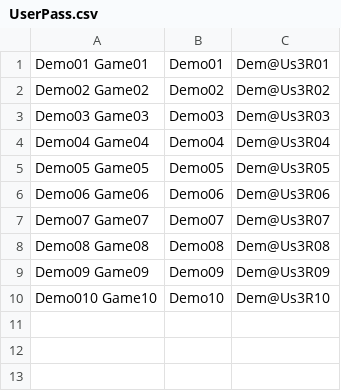
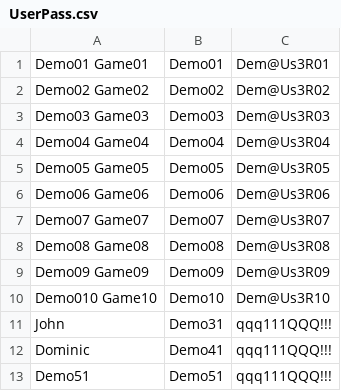
Before and after one commit to mattfong/Bomberman, a CSV file: UserPass.csv, drawn as a sheet.

```diff
--- a/UserPass.csv
+++ b/UserPass.csv
@@ -10 +10,4 @@ Demo09 Game09,Demo09,Dem@Us3R09
 Demo010 Game10,Demo10,Dem@Us3R10
+"John","Demo31","qqq111QQQ!!!"
+"Dominic","Demo41","qqq111QQQ!!!"
+"Demo51","Demo51","qqq111QQQ!!!"
```
Also changed, not shown: 2 other files.
